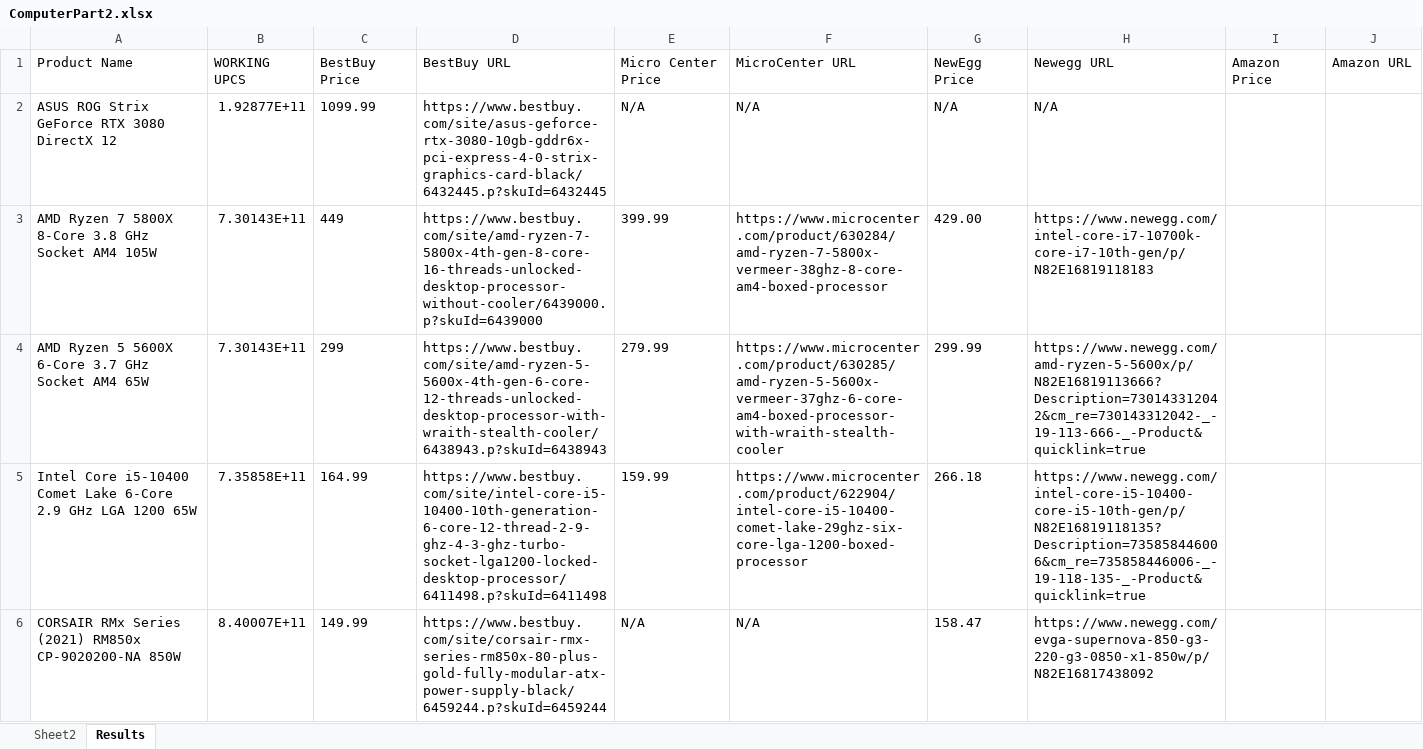
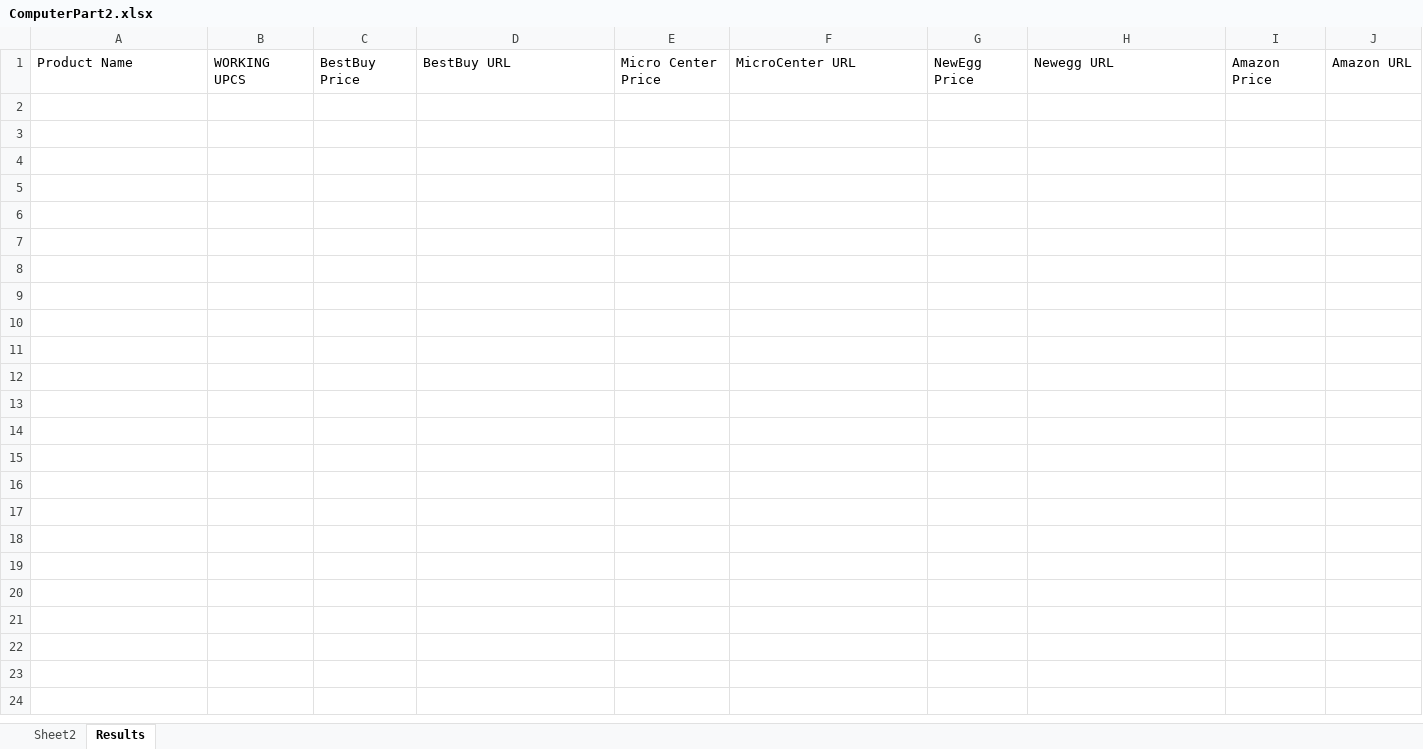
Before and after one commit to 210329-UTA-SH-UiPath/P2_Team_SSJN, an Excel workbook: data/ComputerPart2.xlsx, sheet Results, drawn as a sheet; values as stored, in another font and other column widths than the file's, no borders; the diff names each change by its address in the sheet, - before the commit and + after, or states it on an @@ line.

```diff
--- a/data/ComputerPart2.xlsx (sheet Results)
+++ b/data/ComputerPart2.xlsx (sheet Results)
-row 2: ASUS ROG Strix GeForce RTX 3080 DirectX 12 | 1.92877E+11 | 1099.99 | https://www.bestbuy.com/site/asus-geforce-rtx-3080-10gb-gddr6x-pci-express-4-0-strix-graphics-card-black/6432445.p?skuId=6432445 | N/A | N/A | N/A | N/A
-row 3: AMD Ryzen 7 5800X 8-Core 3.8 GHz Socket AM4 105W | 7.30143E+11 | 449 | https://www.bestbuy.com/site/amd-ryzen-7-5800x-4th-gen-8-core-16-threads-unlocked-desktop-processor-without-cooler/6439000.p?skuId=6439000 | 399.99 | https://www.microcenter.com/product/630284/amd-ryzen-7-5800x-vermeer-38ghz-8-core-am4-boxed-processor | 429.00 | https://www.newegg.com/intel-core-i7-10700k-core-i7-10th-gen/p/N82E16819118183
-row 4: AMD Ryzen 5 5600X 6-Core 3.7 GHz Socket AM4 65W | 7.30143E+11 | 299 | https://www.bestbuy.com/site/amd-ryzen-5-5600x-4th-gen-6-core-12-threads-unlocked-desktop-processor-with-wraith-stealth-cooler/6438943.p?skuId=6438943 | 279.99 | https://www.microcenter.com/product/630285/amd-ryzen-5-5600x-vermeer-37ghz-6-core-am4-boxed-processor-with-wraith-stealth-cooler | 299.99 | https://www.newegg.com/amd-ryzen-5-5600x/p/N82E16819113666?Description=730143312042&cm_re=730143312042-_-19-113-666-_-Product&quicklink=true
-row 5: Intel Core i5-10400 Comet Lake 6-Core 2.9 GHz LGA 1200 65W | 7.35858E+11 | 164.99 | https://www.bestbuy.com/site/intel-core-i5-10400-10th-generation-6-core-12-thread-2-9-ghz-4-3-ghz-turbo-socket-lga1200-locked-desktop-processor/6411498.p?skuId=6411498 | 159.99 | https://www.microcenter.com/product/622904/intel-core-i5-10400-comet-lake-29ghz-six-core-lga-1200-boxed-processor | 266.18 | https://www.newegg.com/intel-core-i5-10400-core-i5-10th-gen/p/N82E16819118135?Description=735858446006&cm_re=735858446006-_-19-118-135-_-Product&quicklink=true
-row 6: CORSAIR RMx Series (2021) RM850x CP-9020200-NA 850W | 8.40007E+11 | 149.99 | https://www.bestbuy.com/site/corsair-rmx-series-rm850x-80-plus-gold-fully-modular-atx-power-supply-black/6459244.p?skuId=6459244 | N/A | N/A | 158.47 | https://www.newegg.com/evga-supernova-850-g3-220-g3-0850-x1-850w/p/N82E16817438092
```
Also changed, not shown: data/Computer Parts.xlsx, data/SeansProducts.xlsx, 3 other files.
